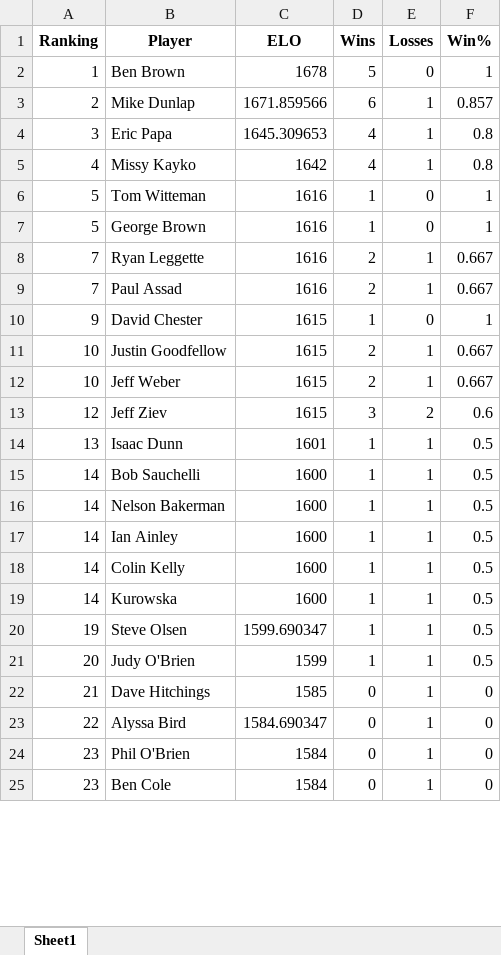
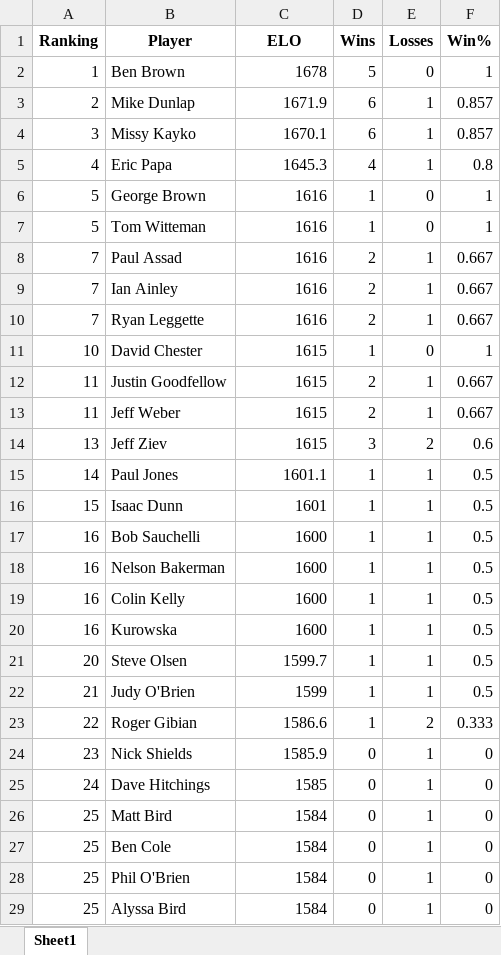
Before and after one commit to mdunlap15/shuffleboard_rankings, an Excel workbook: Rankings_Table.xlsx, sheet Sheet1, drawn as a sheet; only a part is shown; values as stored, in another font and other column widths than the file's, no borders; removed rows and columns are numbered as before the commit, all else as after; the diff covers the shown part only; the diff names each change by its address in the sheet, - before the commit and + after, or states it on an @@ line.

Commit message:
Updated rankings

```diff
--- a/Rankings_Table.xlsx (sheet Sheet1)
+++ b/Rankings_Table.xlsx (sheet Sheet1)
-C3 (ELO): 1671.859566
+C3 (ELO): 1671.9
+row 4: 3 | Missy Kayko | 1670.1 | 6 | 1 | 0.857
-A5 (Ranking): 3
+A5 (Ranking): 4
-C5 (ELO): 1645.309653
+C5 (ELO): 1645.3
-row 5: 4 | Missy Kayko | 1642 | 4 | 1 | 0.8
@@ row 7 moved to row 6: 5 @@
@@ row 9 moved to row 8: 7 @@
+row 9: 7 | Ian Ainley | 1616 | 2 | 1 | 0.667
-A11 (Ranking): 9
+A11 (Ranking): 10
-A12:A13 (Ranking): 10
+A12:A13 (Ranking): 11
-A14 (Ranking): 12
+A14 (Ranking): 13
+row 15: 14 | Paul Jones | 1601.1 | 1 | 1 | 0.5
-A16 (Ranking): 13
+A16 (Ranking): 15
-A17:A18 (Ranking): 14
+A17:A18 (Ranking): 16
-row 17: 14 | Ian Ainley | 1600 | 1 | 1 | 0.5
-A19:A20 (Ranking): 14
+A19:A20 (Ranking): 16
-A21 (Ranking): 19
+A21 (Ranking): 20
-C21 (ELO): 1599.690347
+C21 (ELO): 1599.7
-A22 (Ranking): 20
+A22 (Ranking): 21
+row 23: 22 | Roger Gibian | 1586.6 | 1 | 2 | 0.333
+row 24: 23 | Nick Shields | 1585.9 | 0 | 1 | 0
-A25 (Ranking): 21
+A25 (Ranking): 24
-A26 (Ranking): 22
+A26 (Ranking): 25
-B26 (Player): Alyssa Bird
+B26 (Player): Matt Bird
-C26 (ELO): 1584.690347
+C26 (ELO): 1584
+row 27: 25 | Ben Cole | 1584 | 0 | 1 | 0
-A28:A29 (Ranking): 23
+A28:A29 (Ranking): 25
-B29 (Player): Ben Cole
+B29 (Player): Alyssa Bird
```
Also changed, not shown: 1 added row, 2 removed rows and 22 edited cells elsewhere in this sheet, 4 other files.
